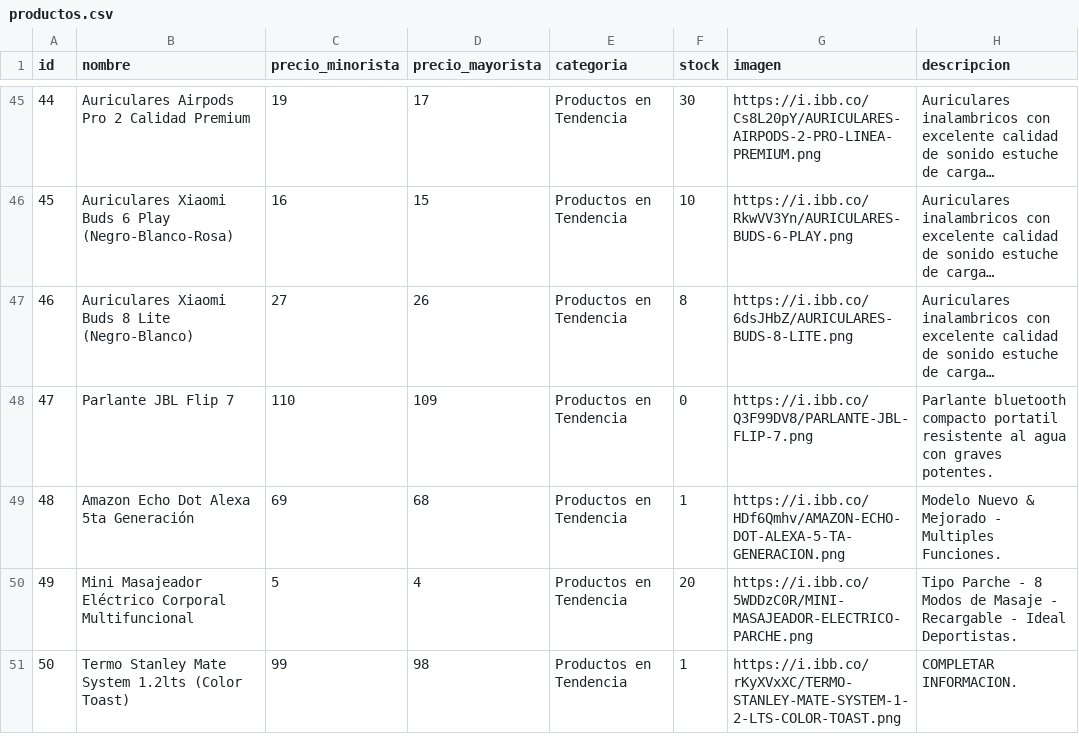
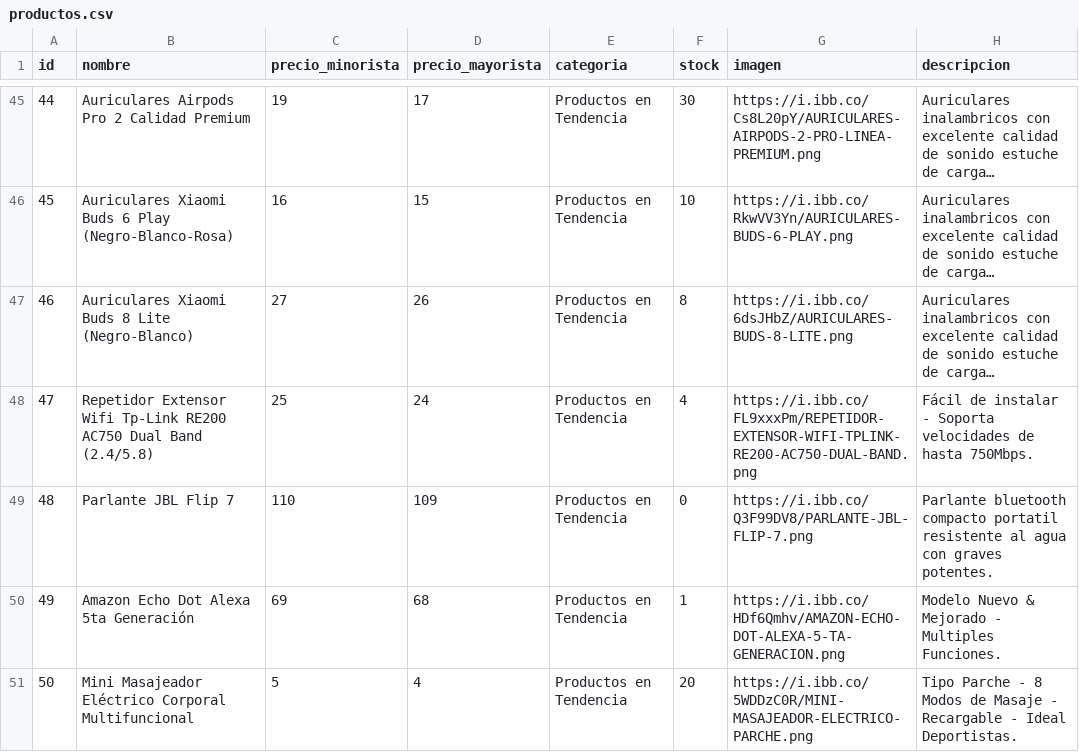
Before and after one commit to tevo-mdp/prueba_caipser, a CSV file: productos.csv, drawn as a sheet; only a part is shown, gaps mark what is left out; the shorter side is filled out with more unchanged rows; long unchanged cells end in …; addresses are those after the commit; the diff names each change by its address in the sheet, - before the commit and + after, or states it on an @@ line.

Commit message:
Update productos.csv with new product data
Updated productos.csv to add new product entries and modify existing ones. Some descriptions are marked as 'COMPLETAR DESCRIPCION' for further completion.

```diff
--- a/productos.csv
+++ b/productos.csv
+row 48: 47 | Repetidor Extensor Wifi Tp-Link RE200 AC750 Dual Band (2.4/5.8) | 25 | 24 | Productos en Tendencia | 4 | https://i.ibb.co/FL9xxxPm/REPETIDOR-EXTENSOR-WIFI-TPLINK-RE200-AC750-DUAL-BAND.png | Fácil de instalar - Soporta velocidades de hasta 750Mbps.
@@ column A (id) renumbered from row 49 down @@
```
